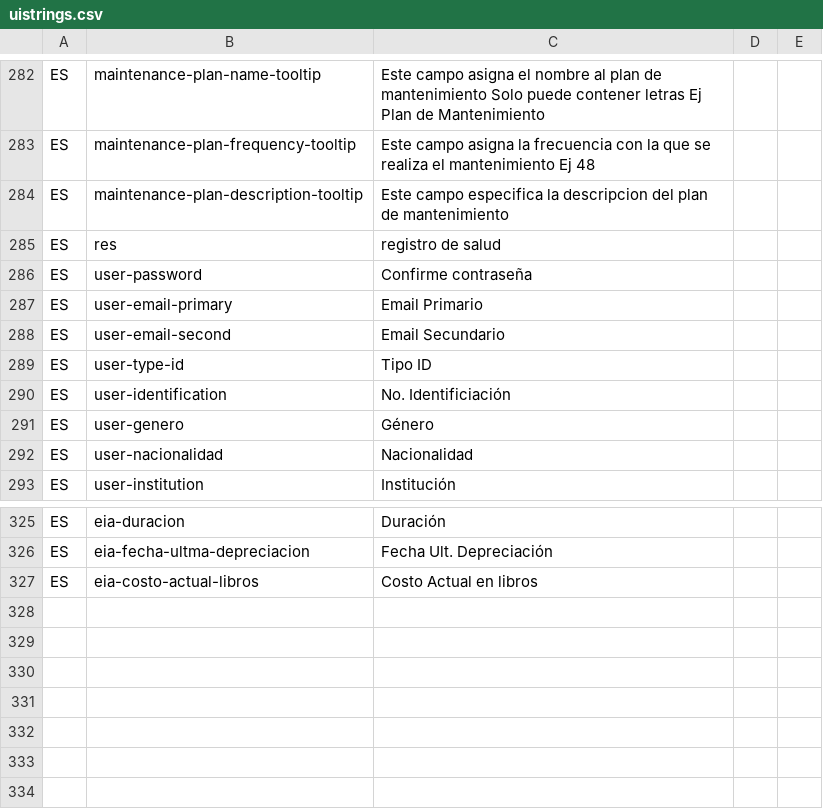
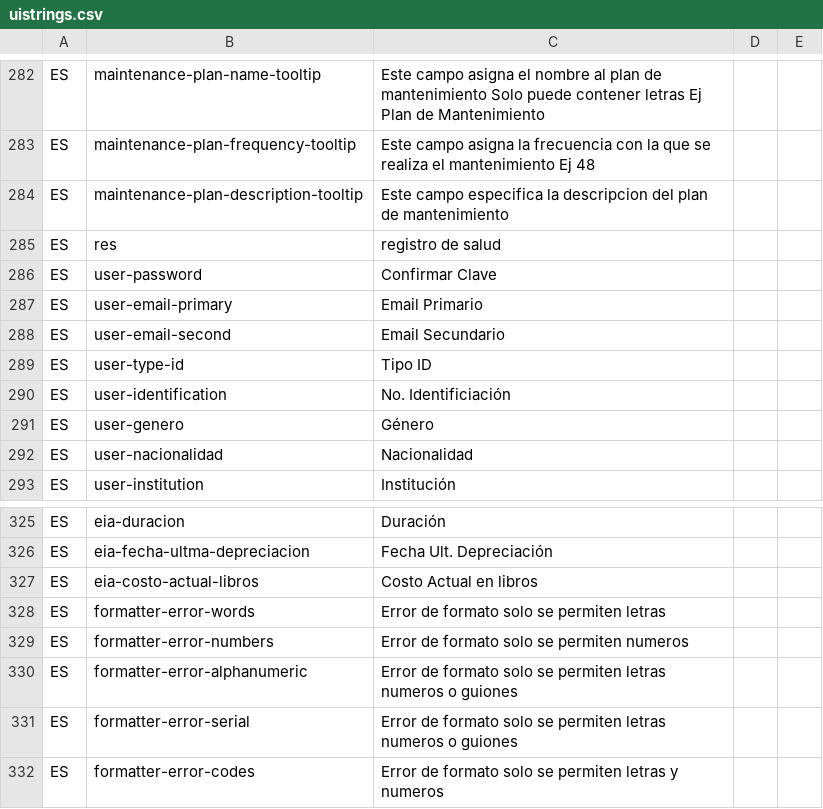
Before and after one commit to idbcgroup/GMH, a CSV file: ejb/src/main/resources/uistrings.csv, drawn as a sheet; only a part is shown, gaps mark what is left out.

Commit message:
Se agregaron y se modificaron mensajes y en GHATextItem se acomodo la validacion de serial

```diff
--- a/ejb/src/main/resources/uistrings.csv
+++ b/ejb/src/main/resources/uistrings.csv
@@ -285,3 +285,3 @@ ES,maintenance-plan-description-tooltip, Este campo especifica la descripcion de
 ES,res,registro de salud
-ES,user-password,Confirme contraseña
+ES,user-password,Confirmar Clave
 ES,user-email-primary,Email Primario
@@ -327 +327,6 @@ ES,eia-fecha-ultma-depreciacion,Fecha Ult. Depreciación
 ES,eia-costo-actual-libros,Costo Actual en libros
+ES,formatter-error-words,Error de formato solo se permiten letras
+ES,formatter-error-numbers,Error de formato solo se permiten numeros
+ES,formatter-error-alphanumeric,Error de formato solo se permiten letras numeros o guiones
+ES,formatter-error-serial,Error de formato solo se permiten letras numeros o guiones
+ES,formatter-error-codes,Error de formato solo se permiten letras y numeros
```
Also changed, not shown: ejb/src/main/resources/messages.csv, 2 other files.
